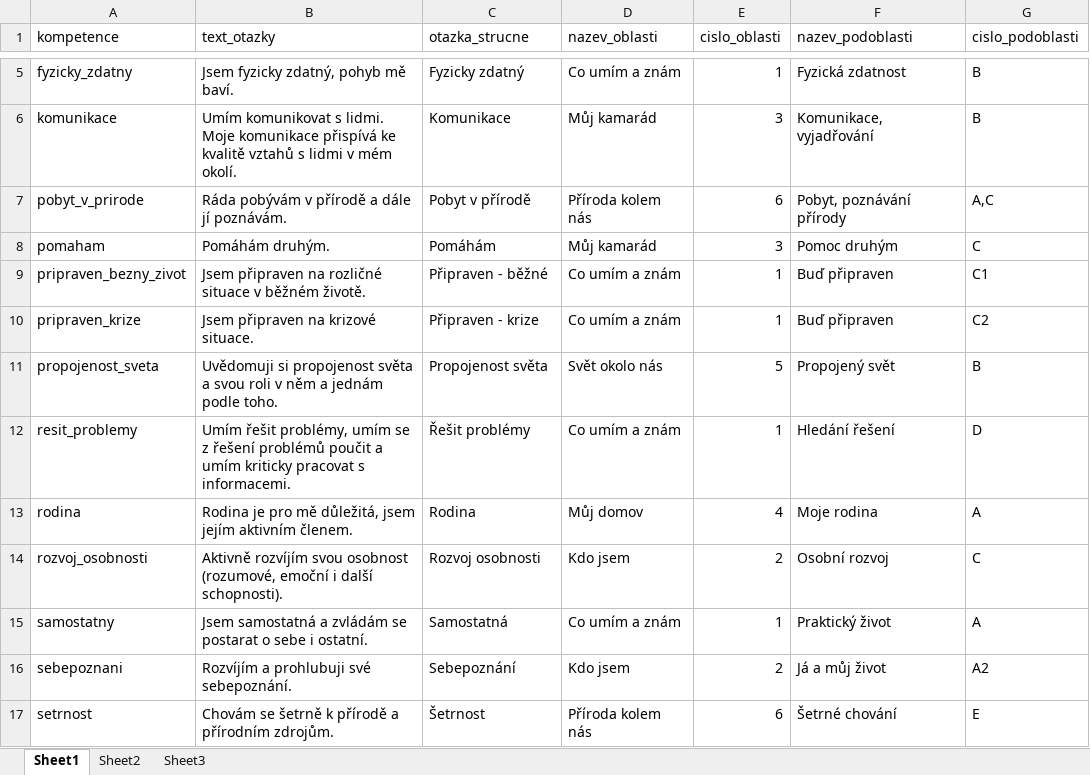
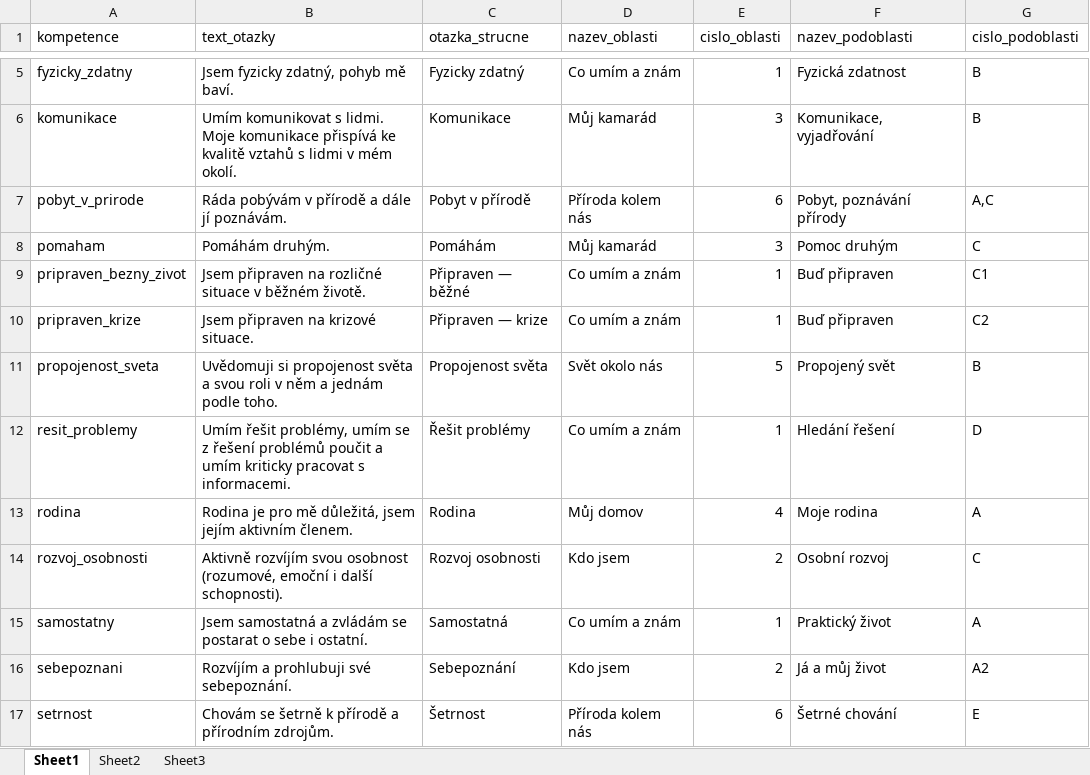
Before and after one commit to martinmodrak/revize-rs, an Excel workbook: public_data/kompetence_otazky.xlsx, sheet Sheet1, drawn as a sheet; only a part is shown, gaps mark what is left out; values as stored, in another font and other column widths than the file's, no borders; the diff names each change by its address in the sheet, - before the commit and + after, or states it on an @@ line.

```diff
--- a/public_data/kompetence_otazky.xlsx (sheet Sheet1)
+++ b/public_data/kompetence_otazky.xlsx (sheet Sheet1)
-C9 (otazka_strucne): Připraven - běžné
+C9 (otazka_strucne): Připraven — běžné
-C10 (otazka_strucne): Připraven - krize
+C10 (otazka_strucne): Připraven — krize
```
Also changed, not shown: 14 other files.
